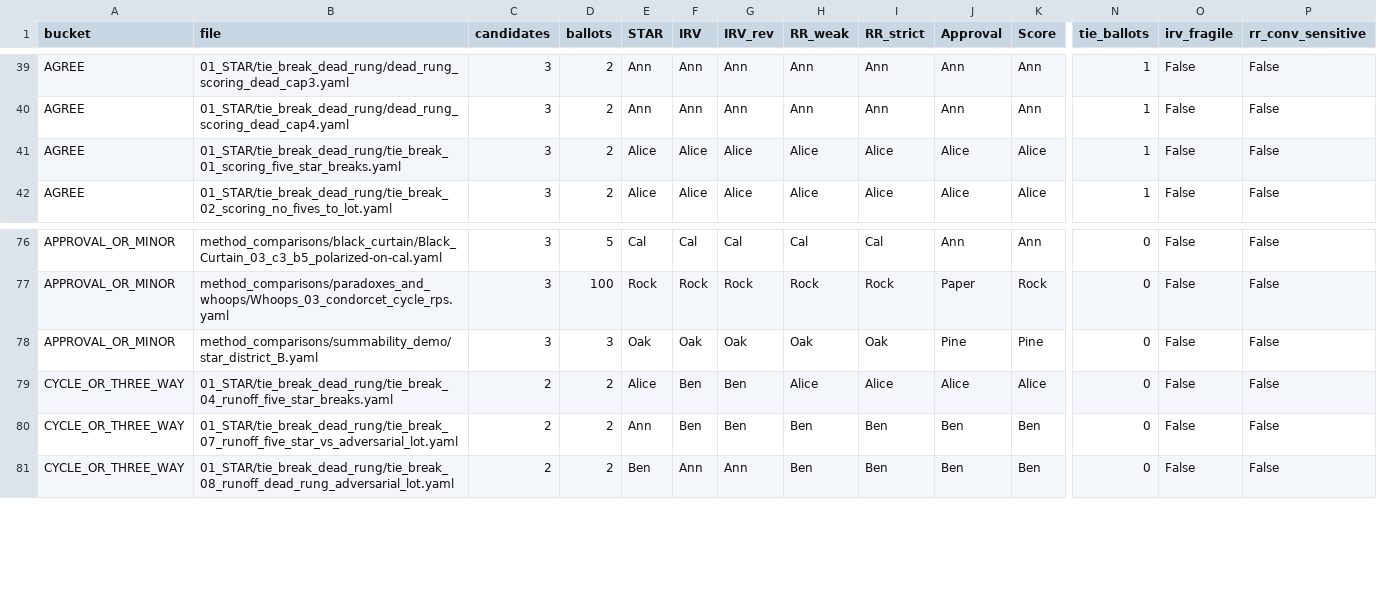
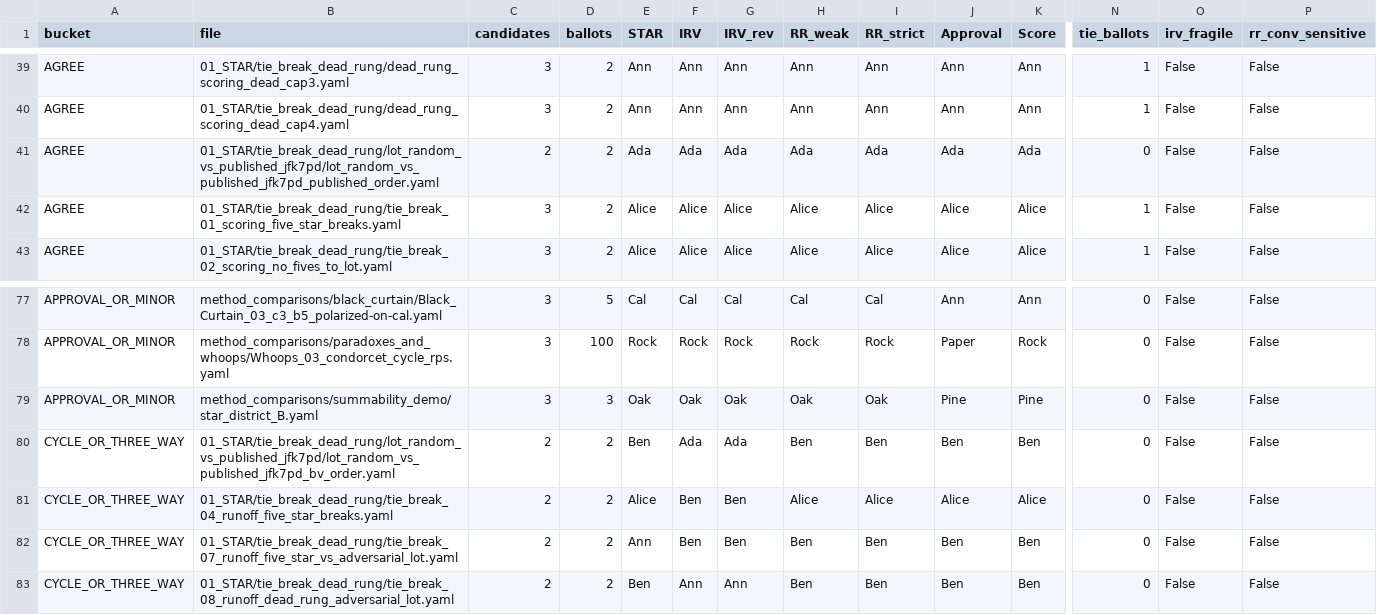
Before and after one commit to masiarek/star-voting-library, a CSV file: method_comparisons/divergence_review/divergence.csv, drawn as a sheet; only a part is shown, gaps mark what is left out; rows hold the shown columns only; the diff names each change by its address in the sheet, - before the commit and + after, or states it on an @@ line.

Commit message:
docs+case: promote BV jfk7pd as a lot-decided teaching case + BV-dev brief
Real BetterVoting election jfk7pd: 2 candidates, 2 ballots (Ada 4/0, Ben 0/4),
tied at every STAR rung with no 5s (a dead rung). BV resolved it with
tieBreakType "random" (perm [Ben, Ada]) and elected Ben; a deterministic
published lot order elects Ada from the same ballots.

New case folder 01_STAR/tie_break_dead_rung/lot_random_vs_published_jfk7pd/:
- lot_random_vs_published_jfk7pd.md — a detailed, shareable brief FOR THE BV DEV
  TEAM: the election, BV's own roundResults log trace (…runoff_five_star_tie 0-0
  -> runoff_random), the reproducibility problem, an independent two-way LH
  reproduction (BV order -> Ben; published -> Ada), and the ask (#1063
  deterministic pre-published lot; #1371 export the sequence — done; #1379
  surface the tie-break in the UI).
- _bv_order.yaml (elects Ben) and _published_order.yaml (elects Ada) — both flat
  schema, expected_winners, auto-discovered by test_single_winner_positive
  (folder registered in SINGLE_WINNER_DIRS).
- frozen _bv_export.json; img/ slot for BV screenshots.
- Regenerated _tabulated mirrors, _pages, and the test-case index; linked from
  the tie_break_dead_rung README.

Full suite green (link checker, pages/index currency, positives, lot tiebreak).

```diff
--- a/method_comparisons/divergence_review/divergence.csv
+++ b/method_comparisons/divergence_review/divergence.csv
+row 41: AGREE | 01_STAR/tie_break_dead_rung/lot_random_vs_published_jfk7pd/lot_random_vs_published_jfk7pd_published_order.yaml | 2 | 2 | Ada | Ada | Ada | Ada | Ada | Ada | Ada | 0 | False | False
+row 80: CYCLE_OR_THREE_WAY | 01_STAR/tie_break_dead_rung/lot_random_vs_published_jfk7pd/lot_random_vs_published_jfk7pd_bv_order.yaml | 2 | 2 | Ben | Ada | Ada | Ben | Ben | Ben | Ben | 0 | False | False
```
Also changed, not shown: 18 other files.
